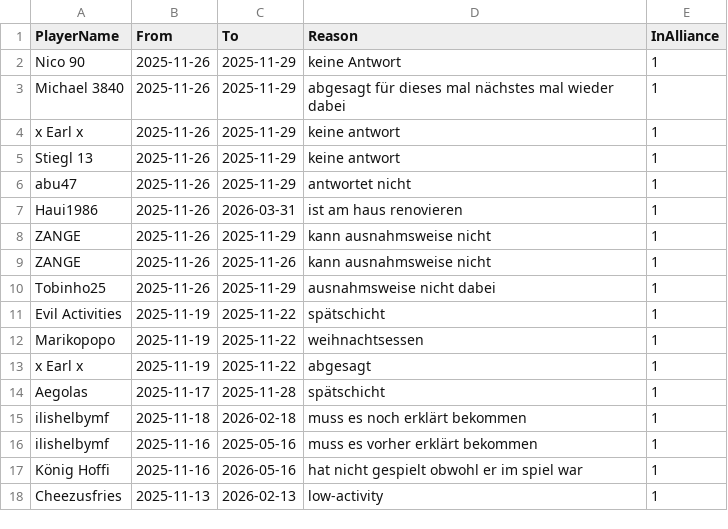
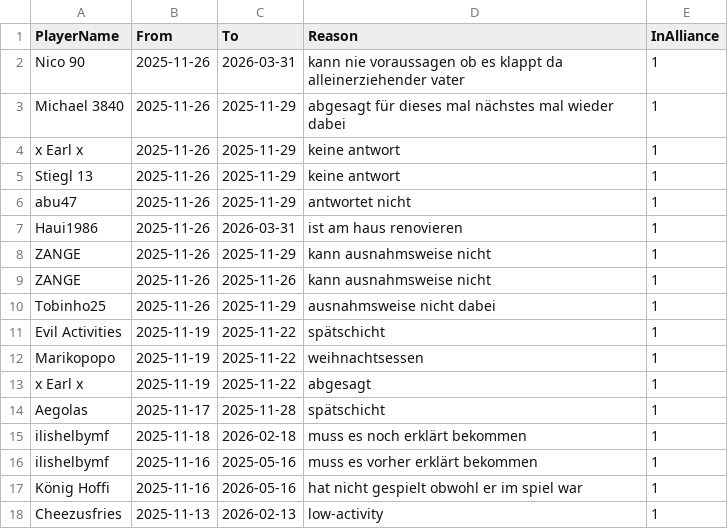
Before and after one commit to its-h4k1/desert-storm-roster-optimizer, a CSV file: data/absences.csv, drawn as a sheet.

Commit message:
admin: update absences.csv via absences ui

```diff
--- a/data/absences.csv
+++ b/data/absences.csv
@@ -1,3 +1,3 @@
 PlayerName,From,To,Reason,InAlliance
-Nico 90,2025-11-26,2025-11-29,keine Antwort,1
+Nico 90,2025-11-26,2026-03-31,kann nie voraussagen ob es klappt da alleinerziehender vater,1
 Michael 3840,2025-11-26,2025-11-29,abgesagt für dieses mal nächstes mal wieder dabei,1
```
